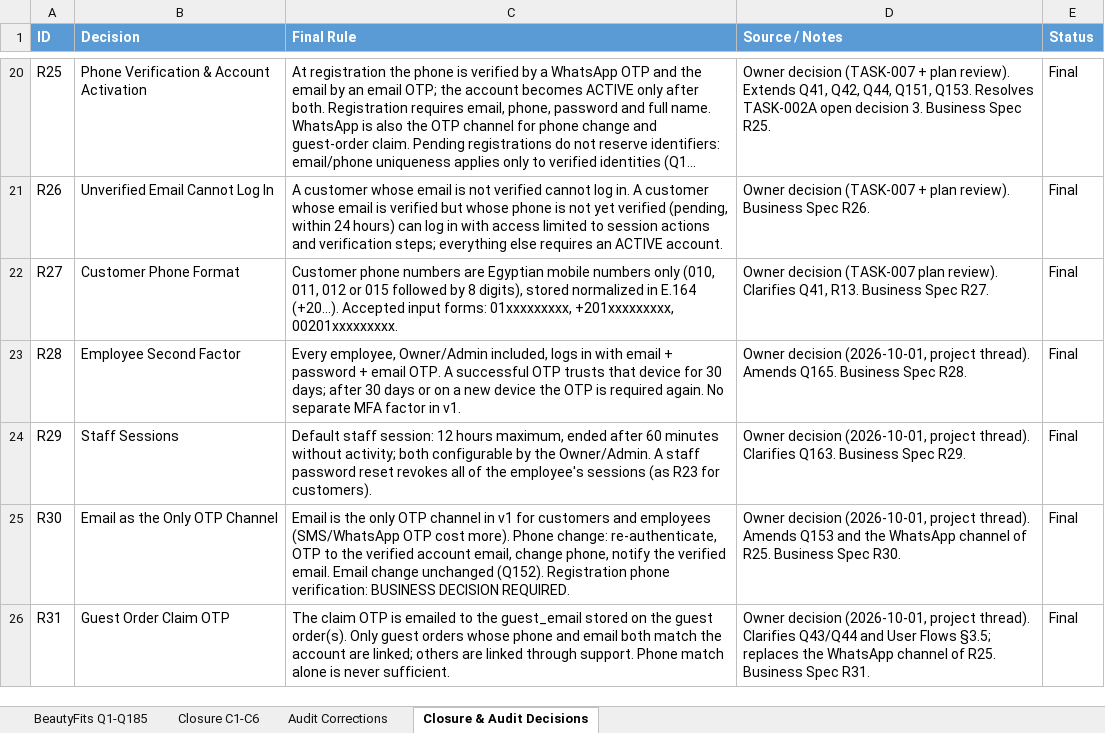
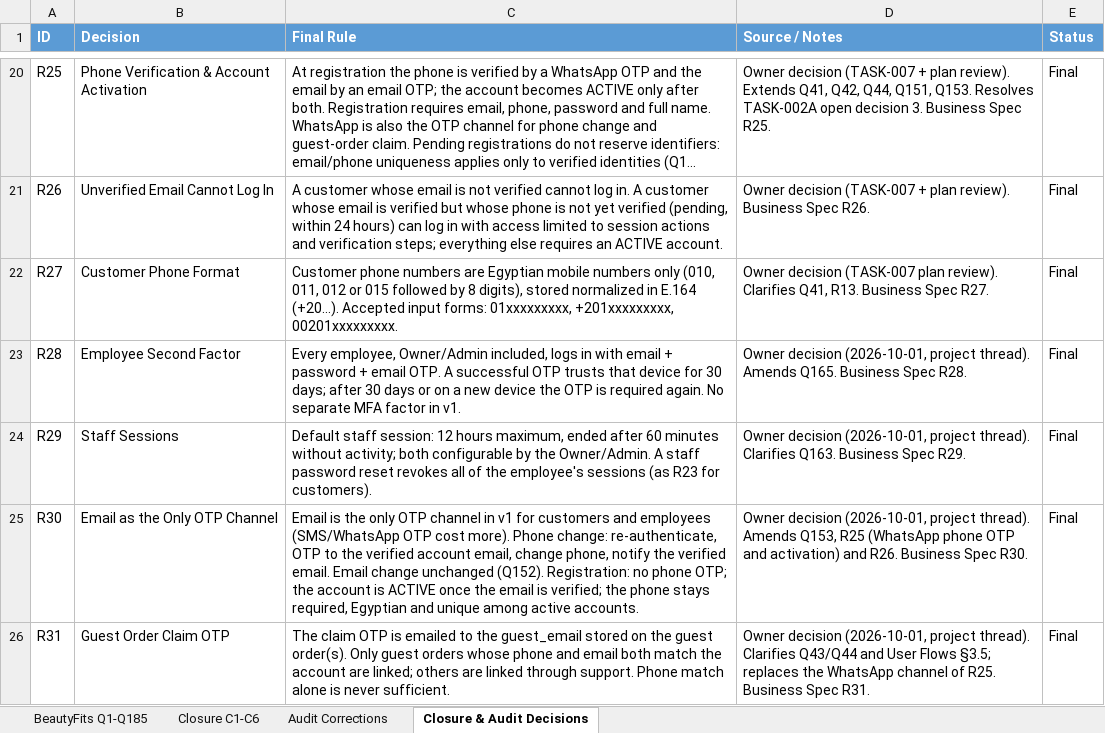
Before and after one commit to MuhamedMagdy97/beautyfits, an Excel workbook: docs/decisions/business-rules-ledger.xlsx, sheet Closure & Audit Decisions, drawn as a sheet; only a part is shown, gaps mark what is left out; long unchanged cells end in …; values as stored, in another font and other column widths than the file's, no borders; table styles not drawn; the diff names each change by its address in the sheet, - before the commit and + after, or states it on an @@ line.

```diff
--- a/docs/decisions/business-rules-ledger.xlsx (sheet Closure & Audit Decisions)
+++ b/docs/decisions/business-rules-ledger.xlsx (sheet Closure & Audit Decisions)
-C25 (Final Rule): …unchanged (Q152). Registration phone verification: BUSINESS DECISION REQUIRED.
+C25 (Final Rule): …unchanged (Q152). Registration: no phone OTP; the account is ACTIVE once the email is verified; the phone stays required, Egyptian and unique among active accounts.
-D25 (Source / Notes): …thread). Amends Q153 and the WhatsApp channel of R25. Business Spec…
+D25 (Source / Notes): …thread). Amends Q153, R25 (WhatsApp phone OTP and activation) and R26. Business Spec…
```
Also changed, not shown: 5 other files.
